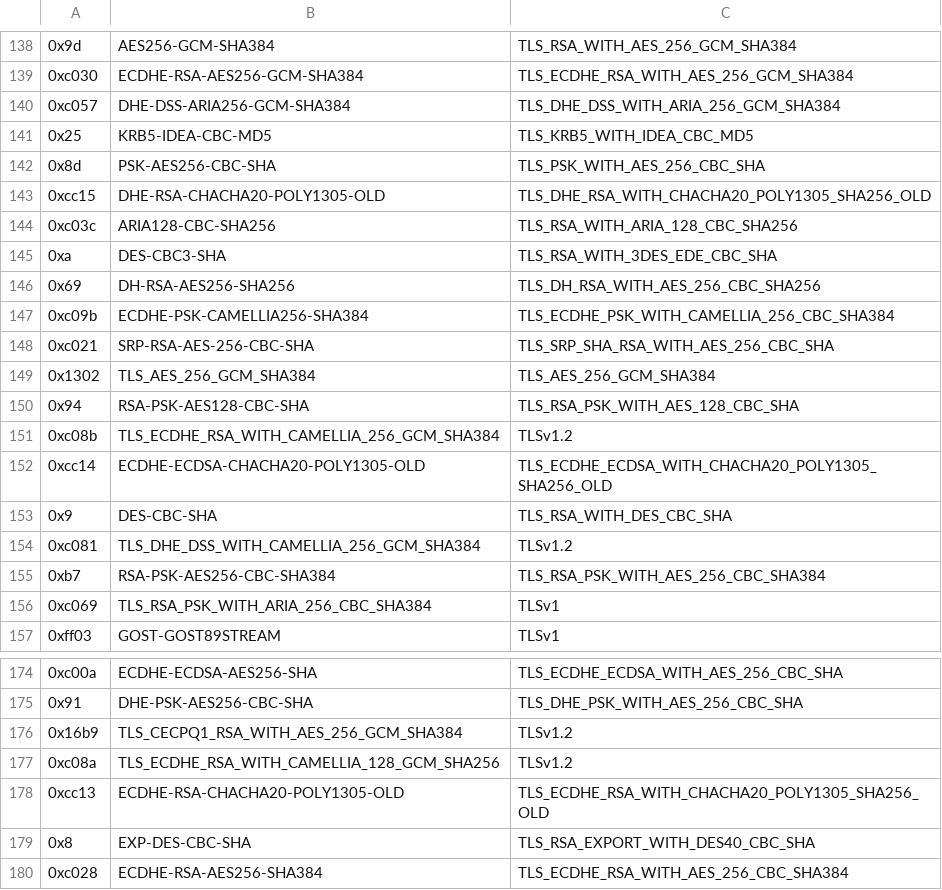
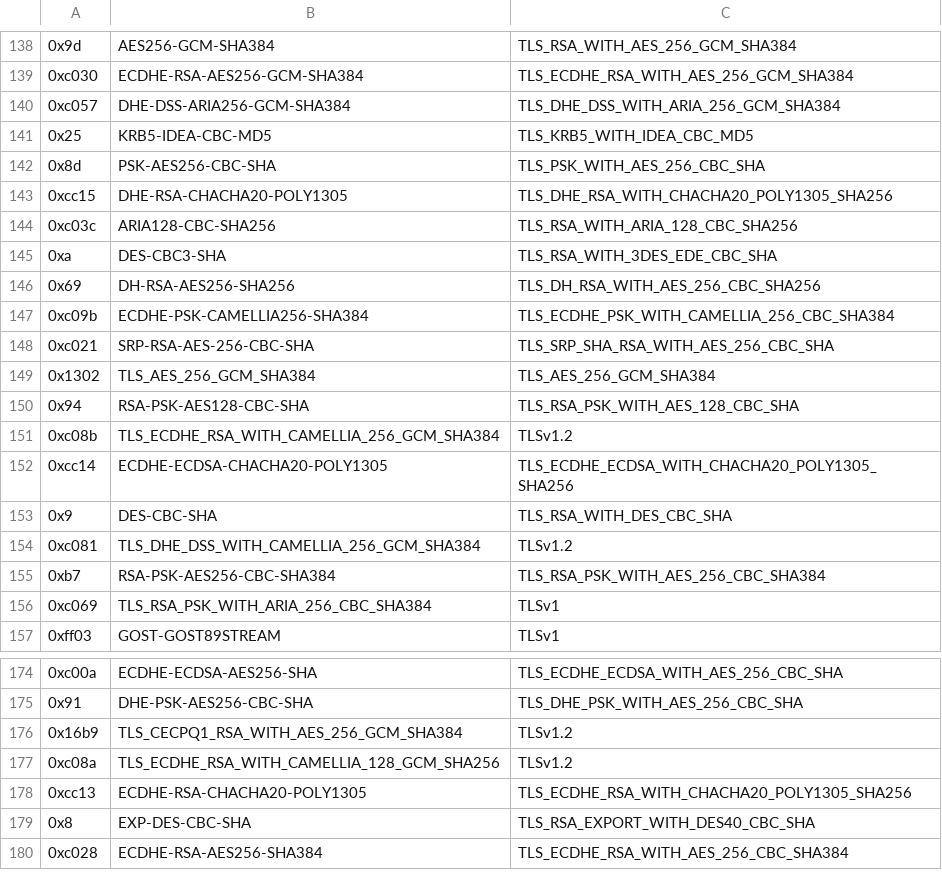
Before and after one commit to n13l/tls-ciphersuites, a CSV file: etc/openssl-ciphersuites.csv, drawn as a sheet; only a part is shown, gaps mark what is left out.

Commit message:
Fixed CHACHA cipher suites.

```diff
--- a/etc/openssl-ciphersuites.csv
+++ b/etc/openssl-ciphersuites.csv
@@ -142,3 +142,3 @@
 0x8d,PSK-AES256-CBC-SHA,TLS_PSK_WITH_AES_256_CBC_SHA
-0xcc15,DHE-RSA-CHACHA20-POLY1305-OLD,TLS_DHE_RSA_WITH_CHACHA20_POLY1305_SHA256_OLD
+0xcc15,DHE-RSA-CHACHA20-POLY1305,TLS_DHE_RSA_WITH_CHACHA20_POLY1305_SHA256
 0xc03c,ARIA128-CBC-SHA256,TLS_RSA_WITH_ARIA_128_CBC_SHA256
@@ -151,3 +151,3 @@
 0xc08b,TLS_ECDHE_RSA_WITH_CAMELLIA_256_GCM_SHA384,TLSv1.2
-0xcc14,ECDHE-ECDSA-CHACHA20-POLY1305-OLD,TLS_ECDHE_ECDSA_WITH_CHACHA20_POLY1305_SHA256_OLD
+0xcc14,ECDHE-ECDSA-CHACHA20-POLY1305,TLS_ECDHE_ECDSA_WITH_CHACHA20_POLY1305_SHA256
 0x9,DES-CBC-SHA,TLS_RSA_WITH_DES_CBC_SHA
@@ -177,3 +177,3 @@
 0xc08a,TLS_ECDHE_RSA_WITH_CAMELLIA_128_GCM_SHA256,TLSv1.2
-0xcc13,ECDHE-RSA-CHACHA20-POLY1305-OLD,TLS_ECDHE_RSA_WITH_CHACHA20_POLY1305_SHA256_OLD
+0xcc13,ECDHE-RSA-CHACHA20-POLY1305,TLS_ECDHE_RSA_WITH_CHACHA20_POLY1305_SHA256
 0x8,EXP-DES-CBC-SHA,TLS_RSA_EXPORT_WITH_DES40_CBC_SHA
```
Also changed, not shown: etc/openssl-mapping.csv.
